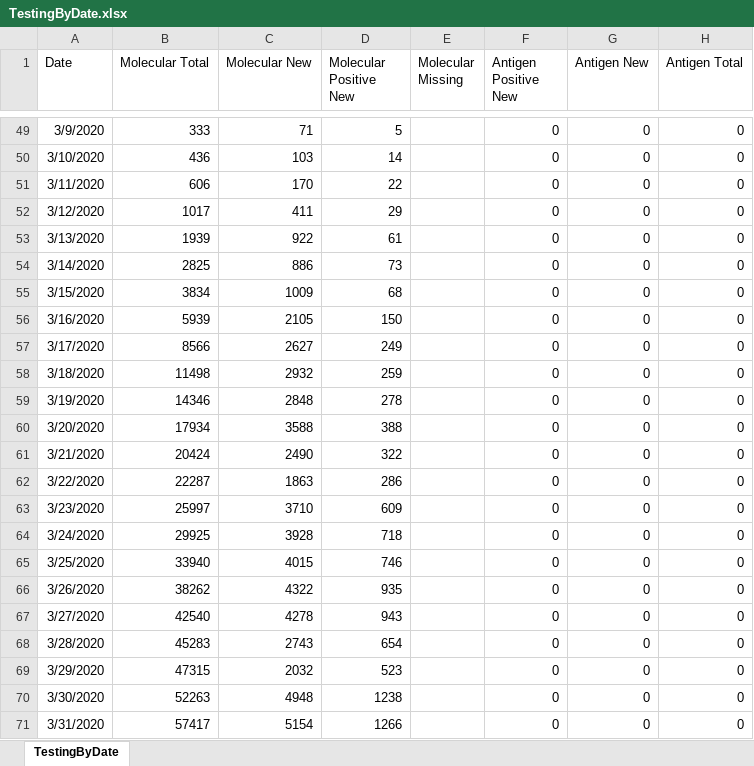
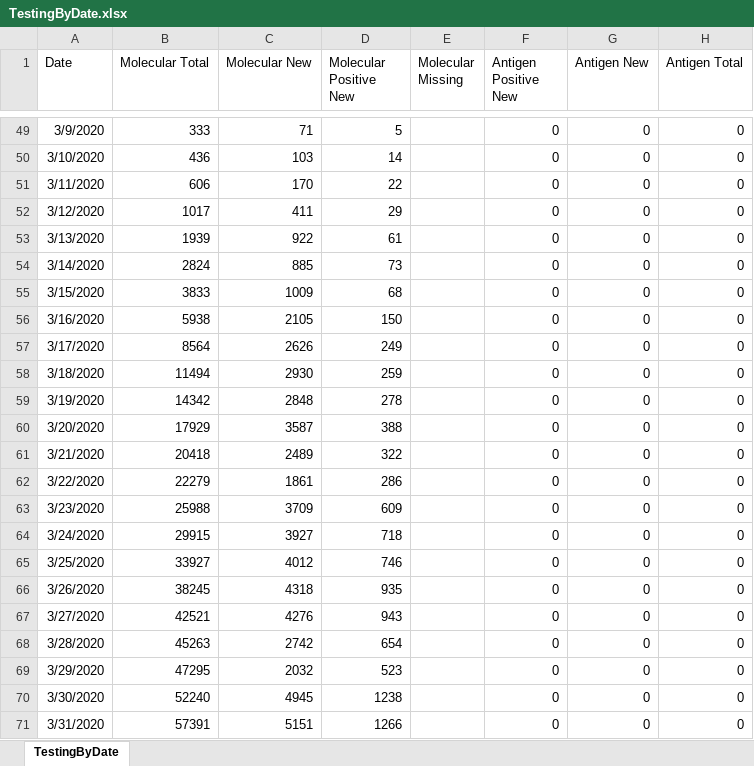
Before and after one commit to kerskine/kerskine.github.io, an Excel workbook: data/TestingByDate.xlsx, sheet TestingByDate, drawn as a sheet; only a part is shown, gaps mark what is left out; values as stored, in another font and other column widths than the file's, no borders; the diff covers the shown part only; the diff names each change by its address in the sheet, - before the commit and + after, or states it on an @@ line.

```diff
--- a/data/TestingByDate.xlsx (sheet TestingByDate)
+++ b/data/TestingByDate.xlsx (sheet TestingByDate)
-B54 (Molecular Total): 2825
+B54 (Molecular Total): 2824
-C54 (Molecular New): 886
+C54 (Molecular New): 885
-B55 (Molecular Total): 3834
+B55 (Molecular Total): 3833
-B56 (Molecular Total): 5939
+B56 (Molecular Total): 5938
-B57 (Molecular Total): 8566
+B57 (Molecular Total): 8564
-C57 (Molecular New): 2627
+C57 (Molecular New): 2626
-B58 (Molecular Total): 11498
+B58 (Molecular Total): 11494
-C58 (Molecular New): 2932
+C58 (Molecular New): 2930
-B59 (Molecular Total): 14346
+B59 (Molecular Total): 14342
-B60 (Molecular Total): 17934
+B60 (Molecular Total): 17929
-C60 (Molecular New): 3588
+C60 (Molecular New): 3587
-B61 (Molecular Total): 20424
+B61 (Molecular Total): 20418
-C61 (Molecular New): 2490
+C61 (Molecular New): 2489
-B62 (Molecular Total): 22287
+B62 (Molecular Total): 22279
-C62 (Molecular New): 1863
+C62 (Molecular New): 1861
-B63 (Molecular Total): 25997
+B63 (Molecular Total): 25988
-C63 (Molecular New): 3710
+C63 (Molecular New): 3709
-B64 (Molecular Total): 29925
+B64 (Molecular Total): 29915
-C64 (Molecular New): 3928
+C64 (Molecular New): 3927
-B65 (Molecular Total): 33940
+B65 (Molecular Total): 33927
-C65 (Molecular New): 4015
+C65 (Molecular New): 4012
-B66 (Molecular Total): 38262
+B66 (Molecular Total): 38245
-C66 (Molecular New): 4322
+C66 (Molecular New): 4318
-B67 (Molecular Total): 42540
+B67 (Molecular Total): 42521
-C67 (Molecular New): 4278
+C67 (Molecular New): 4276
-B68 (Molecular Total): 45283
+B68 (Molecular Total): 45263
-C68 (Molecular New): 2743
+C68 (Molecular New): 2742
-B69 (Molecular Total): 47315
+B69 (Molecular Total): 47295
-B70 (Molecular Total): 52263
+B70 (Molecular Total): 52240
-C70 (Molecular New): 4948
+C70 (Molecular New): 4945
-B71 (Molecular Total): 57417
+B71 (Molecular Total): 57391
-C71 (Molecular New): 5154
+C71 (Molecular New): 5151
```
Also changed, not shown: 1 added row and 1807 edited cells elsewhere in this sheet, data/CasesByDate.xlsx, data/DateofDeath.xlsx, 13 other files.
